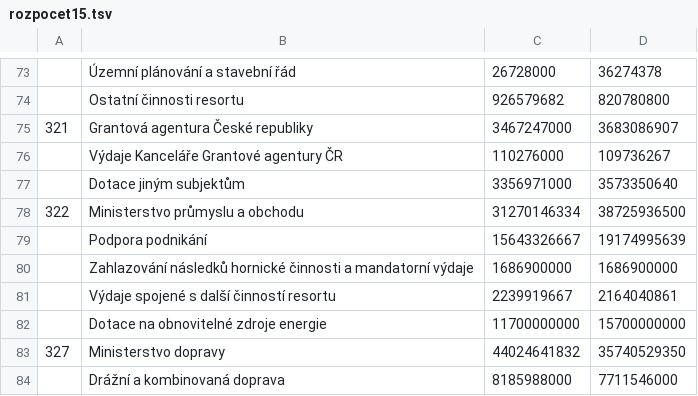
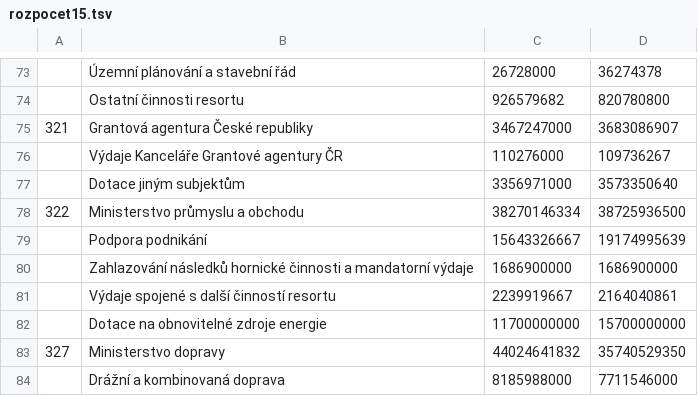
Before and after one commit to DataRozhlas/rozpocet-2015, a TSV file: data/rozpocet15.tsv, drawn as a sheet; only a part is shown, gaps mark what is left out; the diff names each change by its address in the sheet, - before the commit and + after, or states it on an @@ line.

Commit message:
změna dat

```diff
--- a/data/rozpocet15.tsv
+++ b/data/rozpocet15.tsv
-C78: 31270146334
+C78: 38270146334
```
